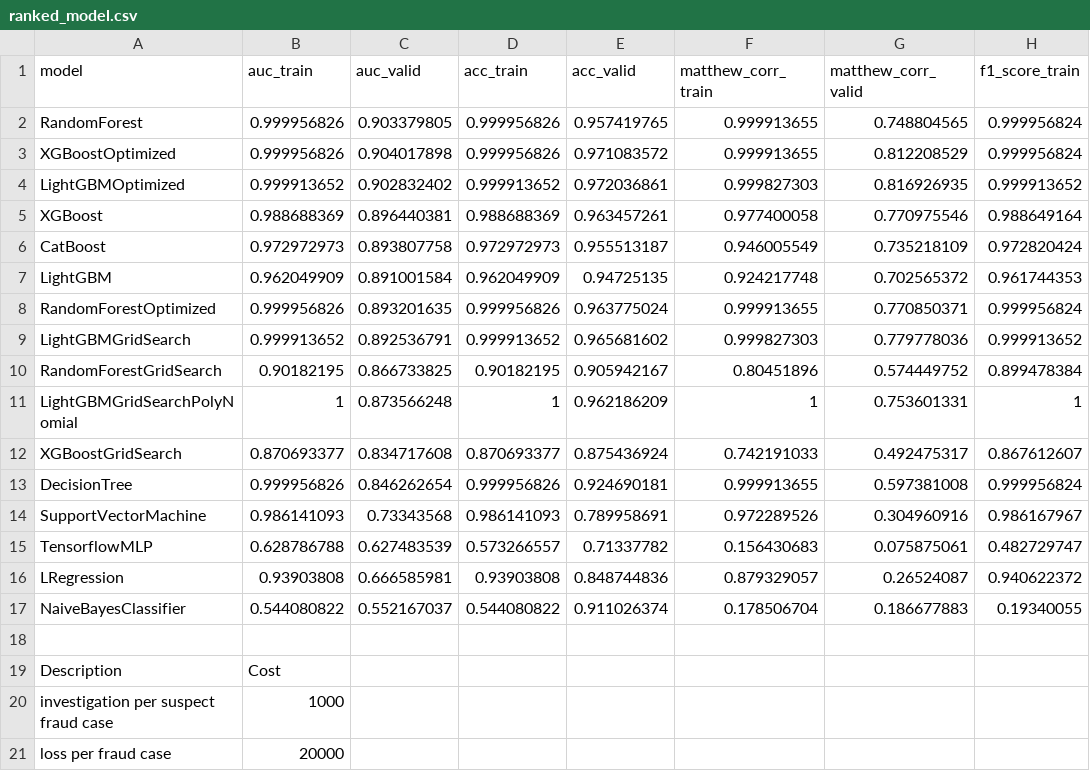
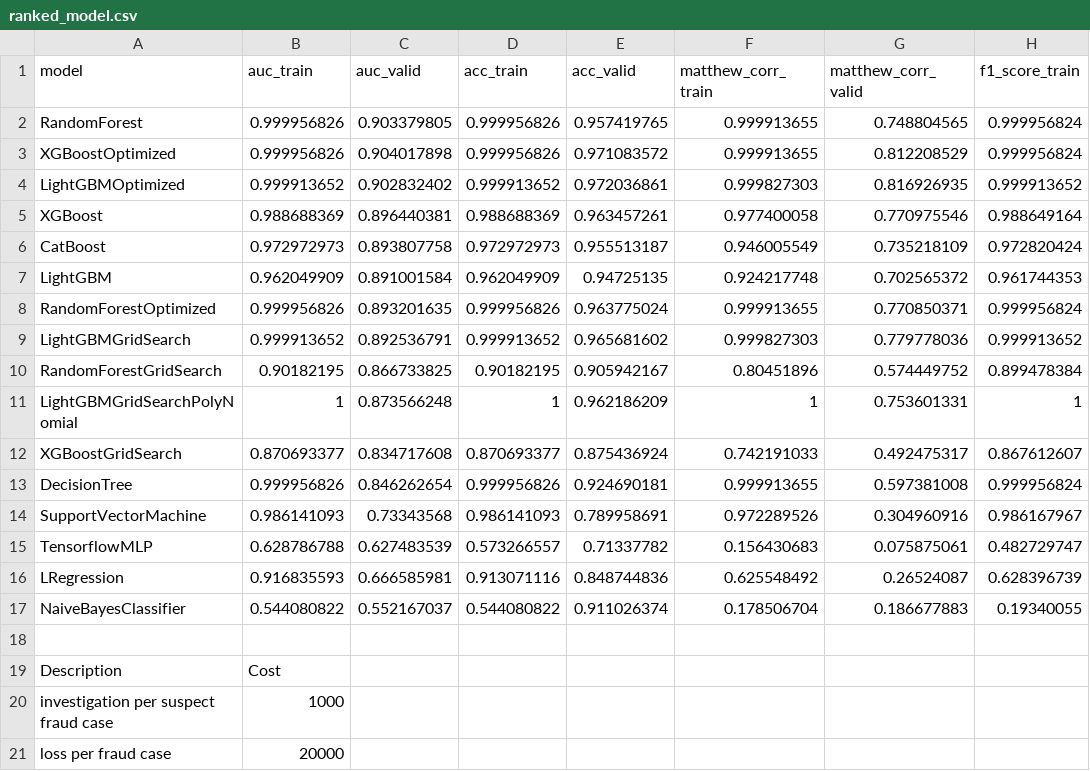
Before and after one commit to twlkenneth/EBAC_Sem2_CA1, a CSV file: q2_fraud_detection/results/ranked_model.csv, drawn as a sheet; only a part is shown; the diff names each change by its address in the sheet, - before the commit and + after, or states it on an @@ line.

```diff
--- a/q2_fraud_detection/results/ranked_model.csv
+++ b/q2_fraud_detection/results/ranked_model.csv
-B16 (auc_train): 0.93903808
+B16 (auc_train): 0.916835593
-D16 (acc_train): 0.93903808
+D16 (acc_train): 0.913071116
-F16 (matthew_corr_train): 0.879329057
+F16 (matthew_corr_train): 0.625548492
-H16 (f1_score_train): 0.940622372
+H16 (f1_score_train): 0.628396739
```
Also changed, not shown: 9 other files.
